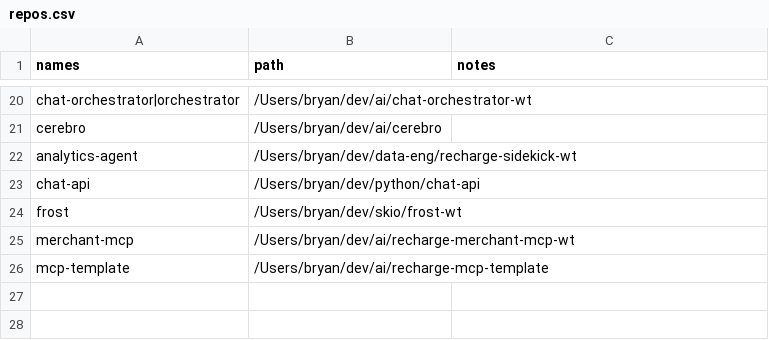
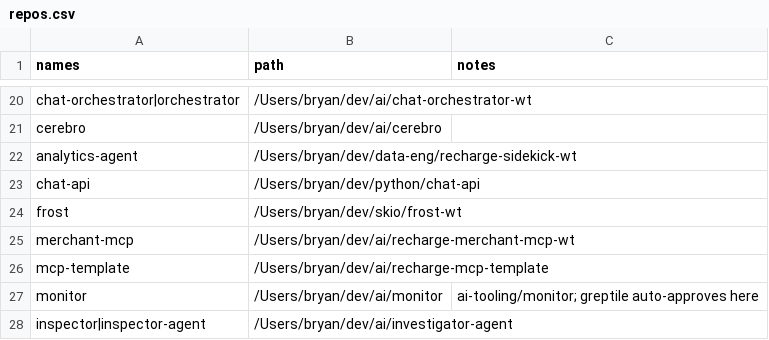
Before and after one commit to bearded-giant/claude-code-config, a CSV file: config/repos.csv, drawn as a sheet; only a part is shown, gaps mark what is left out; the diff names each change by its address in the sheet, - before the commit and + after, or states it on an @@ line.

Commit message:
personal voice updated and greptile rules v2

```diff
--- a/config/repos.csv
+++ b/config/repos.csv
+row 27: monitor | /Users/bryan/dev/ai/monitor | ai-tooling/monitor; greptile auto-approves here
+row 28: inspector|inspector-agent | /Users/bryan/dev/ai/investigator-agent
```
Also changed, not shown: 17 other files.
